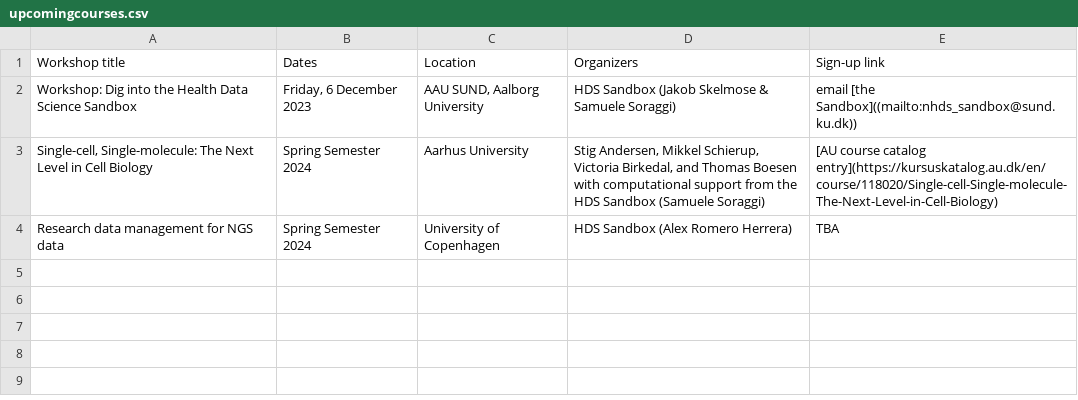
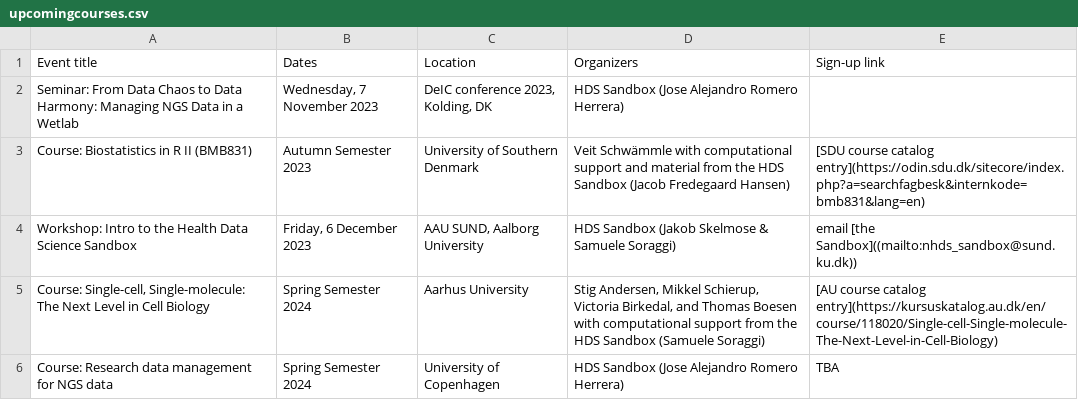
Before and after one commit to hds-sandbox/hds-sandbox.github.io, a CSV file: develop/assets/upcomingcourses.csv, drawn as a sheet.

```diff
--- a/develop/assets/upcomingcourses.csv
+++ b/develop/assets/upcomingcourses.csv
@@ -1,4 +1,6 @@
-Workshop title,Dates,Location,Organizers,Sign-up link
-Workshop: Dig into the Health Data Science Sandbox,"Friday, 6 December 2023","AAU SUND, Aalborg University",HDS Sandbox (Jakob Skelmose & Samuele Soraggi),email [the Sandbox]((mailto:nhds_sandbox@sund.ku.dk))
-"Single-cell, Single-molecule: The Next Level in Cell Biology",Spring Semester 2024,Aarhus University,"Stig Andersen, Mikkel Schierup, Victoria Birkedal, and Thomas Boesen with computational support from the HDS Sandbox (Samuele Soraggi)",[AU course catalog entry](https://kursuskatalog.au.dk/en/course/118020/Single-cell-Single-molecule-The-Next-Level-in-Cell-Biology)
-Research data management for NGS data,Spring Semester 2024,University of Copenhagen,HDS Sandbox (Alex Romero Herrera),TBA
+Event title,Dates,Location,Organizers,Sign-up link
+Seminar: From Data Chaos to Data Harmony: Managing NGS Data in a Wetlab,"Wednesday, 7 November 2023","DeIC conference 2023, Kolding, DK",HDS Sandbox (Jose Alejandro Romero Herrera),
+Course: Biostatistics in R II (BMB831),Autumn Semester 2023,University of Southern Denmark,Veit Schwämmle with computational support and material from the HDS Sandbox (Jacob Fredegaard Hansen),[SDU course catalog entry](https://odin.sdu.dk/sitecore/index.php?a=searchfagbesk&internkode=bmb831&lang=en)
+Workshop: Intro to the Health Data Science Sandbox,"Friday, 6 December 2023","AAU SUND, Aalborg University",HDS Sandbox (Jakob Skelmose & Samuele Soraggi),email [the Sandbox]((mailto:nhds_sandbox@sund.ku.dk))
+"Course: Single-cell, Single-molecule: The Next Level in Cell Biology",Spring Semester 2024,Aarhus University,"Stig Andersen, Mikkel Schierup, Victoria Birkedal, and Thomas Boesen with computational support from the HDS Sandbox (Samuele Soraggi)",[AU course catalog entry](https://kursuskatalog.au.dk/en/course/118020/Single-cell-Single-molecule-The-Next-Level-in-Cell-Biology)
+Course: Research data management for NGS data,Spring Semester 2024,University of Copenhagen,HDS Sandbox (Jose Alejandro Romero Herrera),TBA
```
Also changed, not shown: 1 other file.
